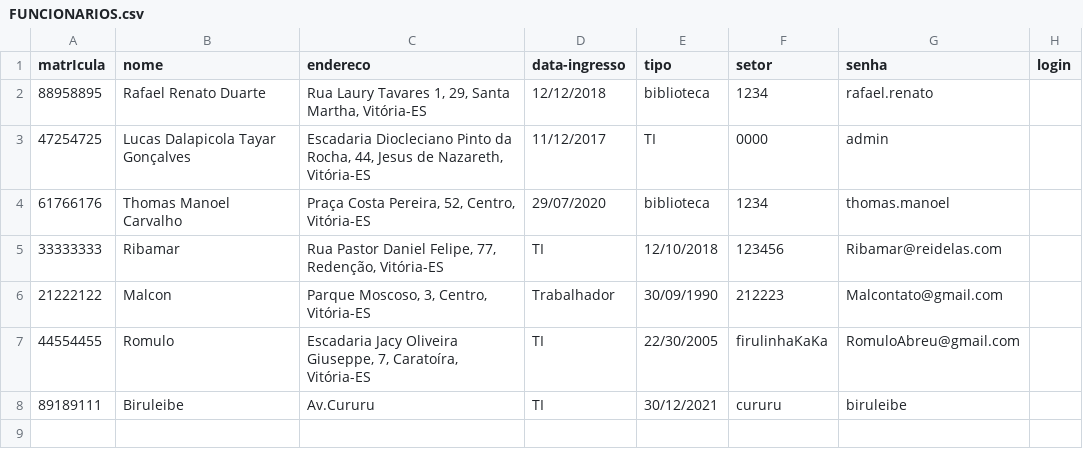
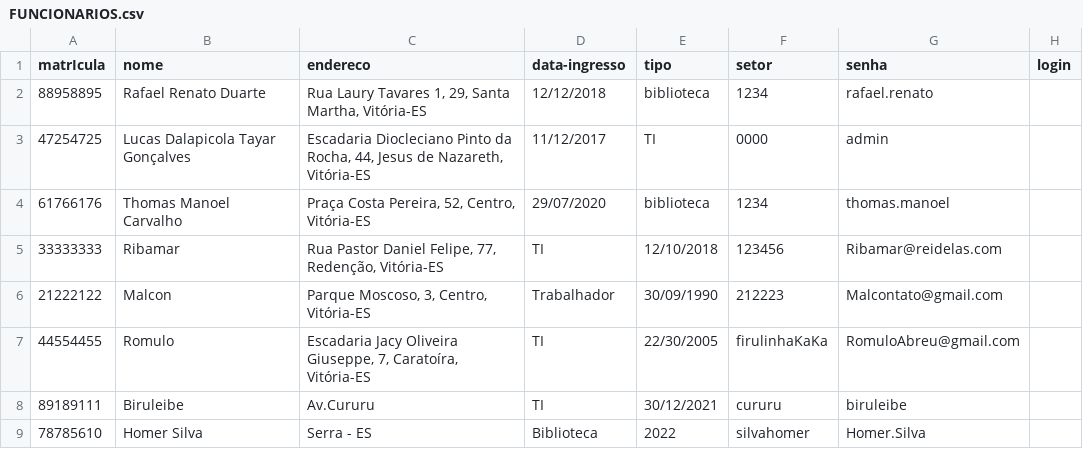
Before and after one commit to Detemann/Biblioteca-LP2, a CSV file: csv/FUNCIONARIOS.csv, drawn as a sheet; the diff names each change by its address in the sheet, - before the commit and + after, or states it on an @@ line.

```diff
--- a/csv/FUNCIONARIOS.csv
+++ b/csv/FUNCIONARIOS.csv
+row 9: 78785610 | Homer Silva | Serra - ES | Biblioteca | 2022 | silvahomer | Homer.Silva
```
Also changed, not shown: csv/ALUNOS.csv, csv/LIVROS.csv, 5 other files.
